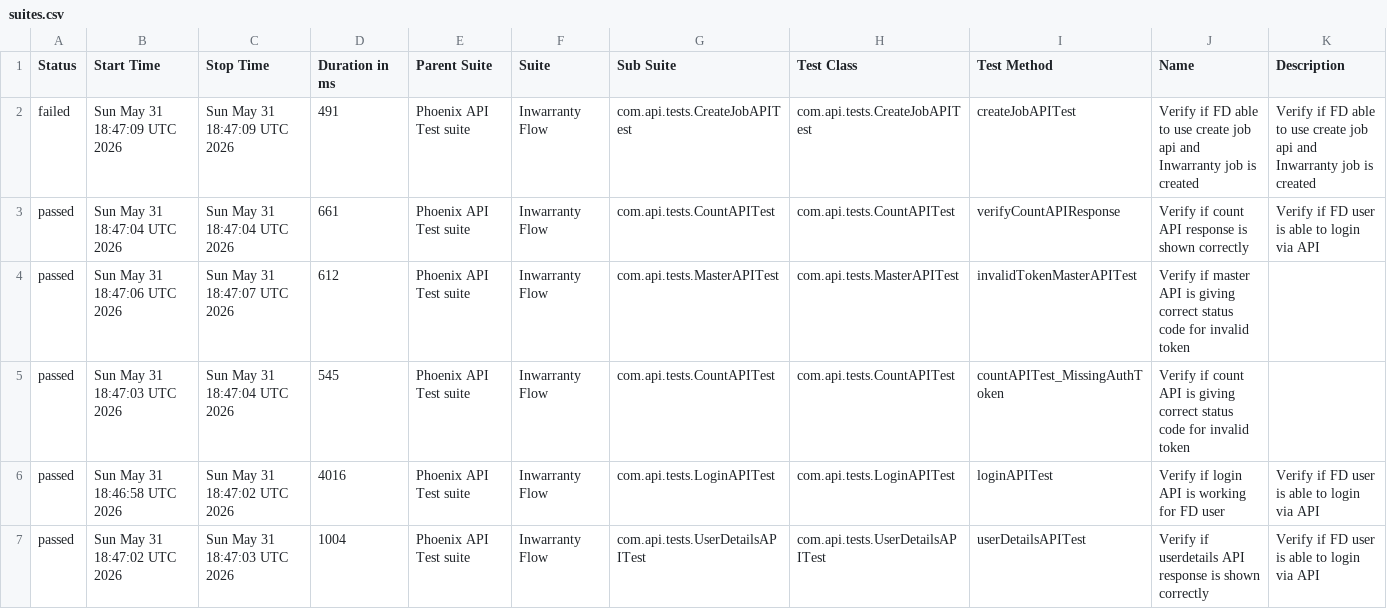
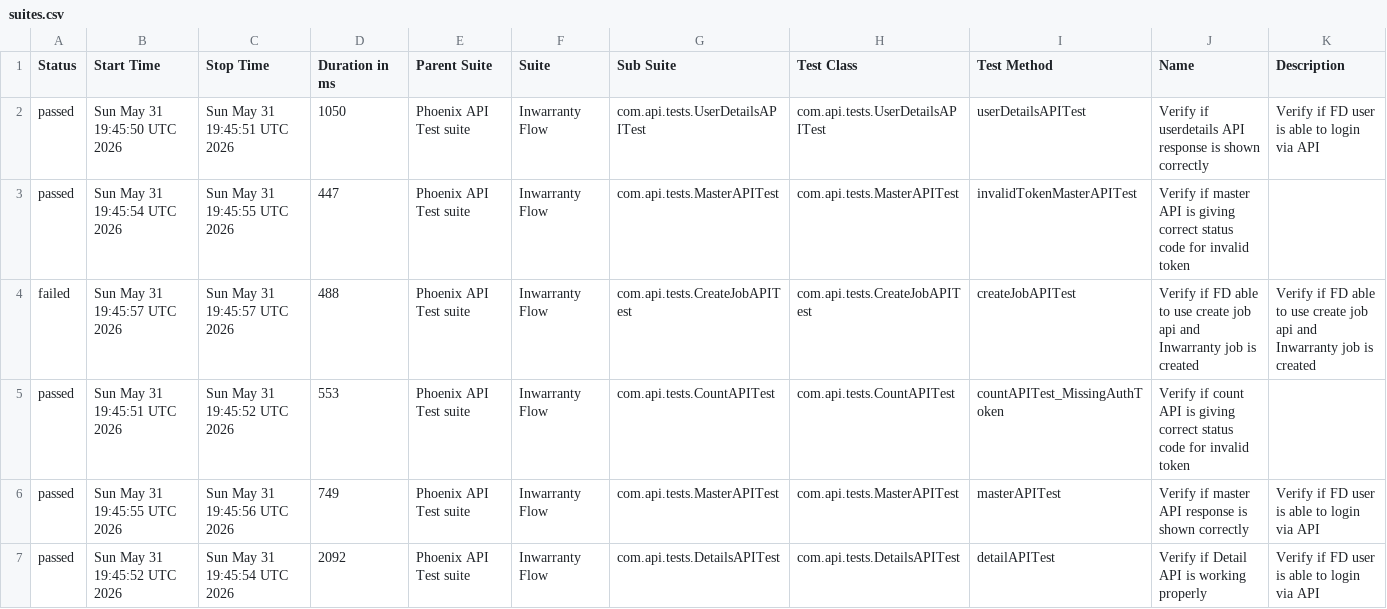
Before and after one commit to tusharS007/PhoenixTestAutomationFramework, a CSV file: data/suites.csv, drawn as a sheet; only a part is shown; the diff covers the shown part only.

```diff
--- a/data/suites.csv
+++ b/data/suites.csv
@@ -1,7 +1,7 @@
 "Status","Start Time","Stop Time","Duration in ms","Parent Suite","Suite","Sub Suite","Test Class","Test Method","Name","Description"
-"failed","Sun May 31 18:47:09 UTC 2026","Sun May 31 18:47:09 UTC 2026","491","Phoenix API Test suite","Inwarranty Flow","com.api.tests.CreateJobAPITest","com.api.tests.CreateJobAPITest","createJobAPITest","Verify if FD able to use create job api and Inwarranty job is created","Verify if FD able to use create job api and Inwarranty job is created"
-"passed","Sun May 31 18:47:04 UTC 2026","Sun May 31 18:47:04 UTC 2026","661","Phoenix API Test suite","Inwarranty Flow","com.api.tests.CountAPITest","com.api.tests.CountAPITest","verifyCountAPIResponse","Verify if count API response is shown correctly","Verify if FD user is able to login via API"
-"passed","Sun May 31 18:47:06 UTC 2026","Sun May 31 18:47:07 UTC 2026","612","Phoenix API Test suite","Inwarranty Flow","com.api.tests.MasterAPITest","com.api.tests.MasterAPITest","invalidTokenMasterAPITest","Verify if master API is giving correct status code for invalid token",""
-"passed","Sun May 31 18:47:03 UTC 2026","Sun May 31 18:47:04 UTC 2026","545","Phoenix API Test suite","Inwarranty Flow","com.api.tests.CountAPITest","com.api.tests.CountAPITest","countAPITest_MissingAuthToken","Verify if count API is giving correct status code for invalid token",""
-"passed","Sun May 31 18:46:58 UTC 2026","Sun May 31 18:47:02 UTC 2026","4016","Phoenix API Test suite","Inwarranty Flow","com.api.tests.LoginAPITest","com.api.tests.LoginAPITest","loginAPITest","Verify if login API is working for FD user","Verify if FD user is able to login via API"
-"passed","Sun May 31 18:47:02 UTC 2026","Sun May 31 18:47:03 UTC 2026","1004","Phoenix API Test suite","Inwarranty Flow","com.api.tests.UserDetailsAPITest","com.api.tests.UserDetailsAPITest","userDetailsAPITest","Verify if userdetails API response is shown correctly","Verify if FD user is able to login via API"
+"passed","Sun May 31 19:45:50 UTC 2026","Sun May 31 19:45:51 UTC 2026","1050","Phoenix API Test suite","Inwarranty Flow","com.api.tests.UserDetailsAPITest","com.api.tests.UserDetailsAPITest","userDetailsAPITest","Verify if userdetails API response is shown correctly","Verify if FD user is able to login via API"
+"passed","Sun May 31 19:45:54 UTC 2026","Sun May 31 19:45:55 UTC 2026","447","Phoenix API Test suite","Inwarranty Flow","com.api.tests.MasterAPITest","com.api.tests.MasterAPITest","invalidTokenMasterAPITest","Verify if master API is giving correct status code for invalid token",""
+"failed","Sun May 31 19:45:57 UTC 2026","Sun May 31 19:45:57 UTC 2026","488","Phoenix API Test suite","Inwarranty Flow","com.api.tests.CreateJobAPITest","com.api.tests.CreateJobAPITest","createJobAPITest","Verify if FD able to use create job api and Inwarranty job is created","Verify if FD able to use create job api and Inwarranty job is created"
+"passed","Sun May 31 19:45:51 UTC 2026","Sun May 31 19:45:52 UTC 2026","553","Phoenix API Test suite","Inwarranty Flow","com.api.tests.CountAPITest","com.api.tests.CountAPITest","countAPITest_MissingAuthToken","Verify if count API is giving correct status code for invalid token",""
+"passed","Sun May 31 19:45:55 UTC 2026","Sun May 31 19:45:56 UTC 2026","749","Phoenix API Test suite","Inwarranty Flow","com.api.tests.MasterAPITest","com.api.tests.MasterAPITest","masterAPITest","Verify if master API response is shown correctly","Verify if FD user is able to login via API"
+"passed","Sun May 31 19:45:52 UTC 2026","Sun May 31 19:45:54 UTC 2026","2092","Phoenix API Test suite","Inwarranty Flow","com.api.tests.DetailsAPITest","com.api.tests.DetailsAPITest","detailAPITest","Verify if Detail API is working properly","Verify if FD user is able to login via API"
```
Also changed, not shown: 14 edited cells elsewhere in this file, data/behaviors.csv, 58 other files.
